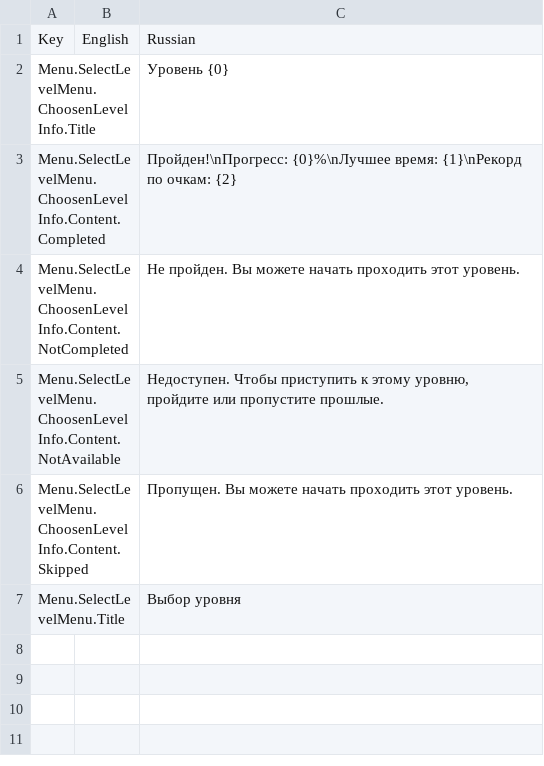
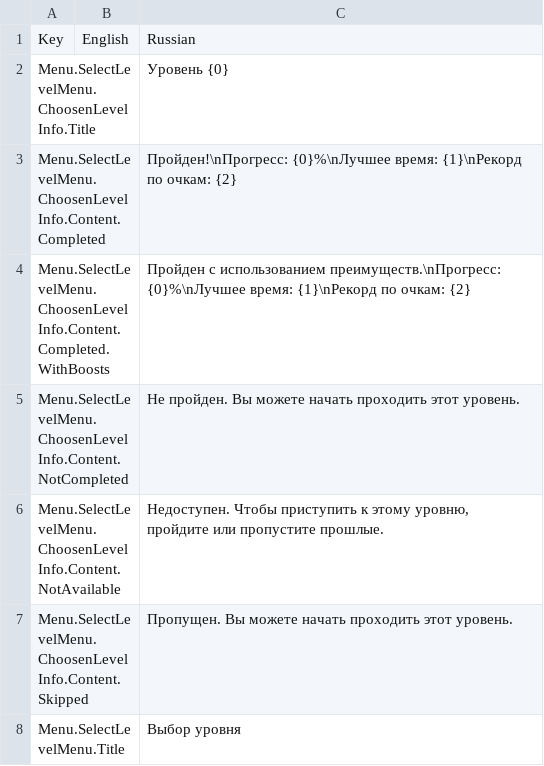
Before and after one commit to gslprod/Connect-It-game, a CSV file: Assets/Resources/Localization/Menu.SelectLevelMenu.csv, drawn as a sheet; the diff names each change by its address in the sheet, - before the commit and + after, or states it on an @@ line.

```diff
--- a/Assets/Resources/Localization/Menu.SelectLevelMenu.csv
+++ b/Assets/Resources/Localization/Menu.SelectLevelMenu.csv
+row 4: Menu.SelectLevelMenu.ChoosenLevelInfo.Content.Completed.WithBoosts |  | Пройден с использованием преимуществ.\nПрогресс: {0}%\nЛучшее время: {1}\nРекорд по очкам: {2}
```
Also changed, not shown: Assets/Resources/Localization/Gameplay.csv, Assets/Resources/Localization/Items.csv, 40 other files.
